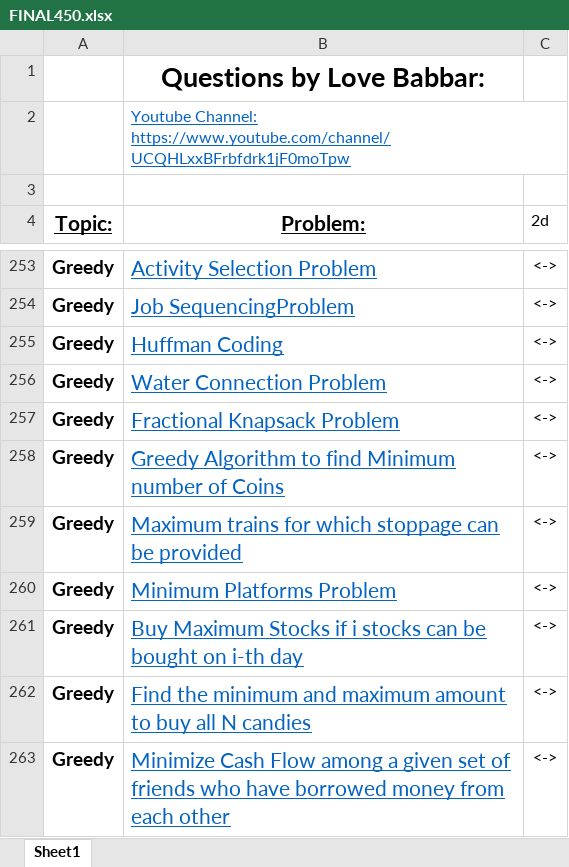
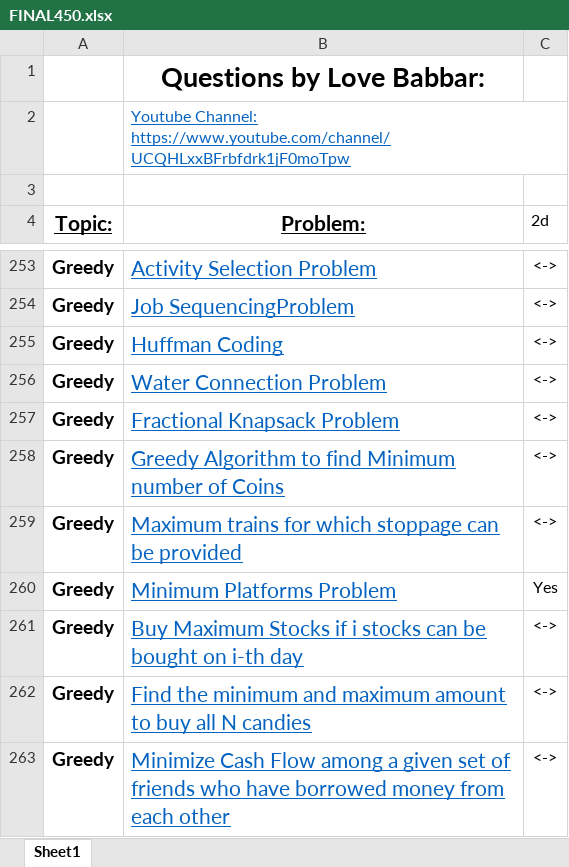
Before and after one commit to visheshvats/450-DSA, an Excel workbook: FINAL450.xlsx, sheet Sheet1, drawn as a sheet; only a part is shown, gaps mark what is left out; values as stored, in another font and other column widths than the file's, no borders; the diff names each change by its address in the sheet, - before the commit and + after, or states it on an @@ line.

Commit message:
Updated 450 Excel and did some question

```diff
--- a/FINAL450.xlsx (sheet Sheet1)
+++ b/FINAL450.xlsx (sheet Sheet1)
-C260 (2d): <->
+C260 (2d): Yes
```
Also changed, not shown: 2 other files.
